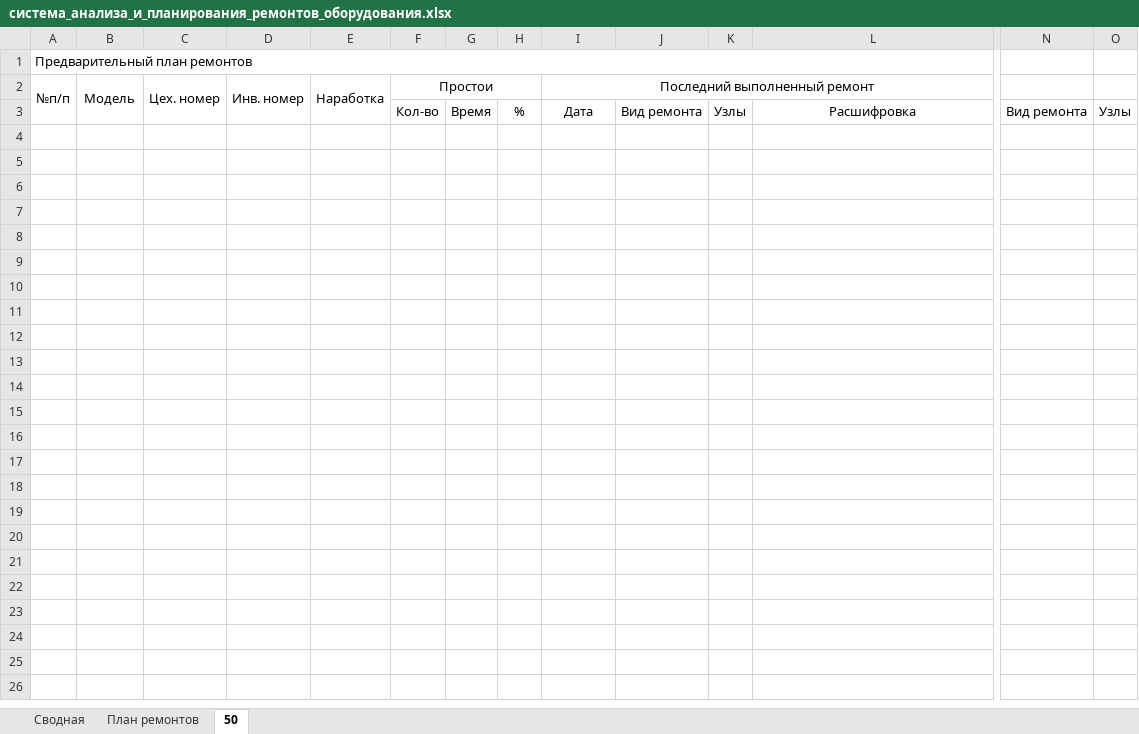
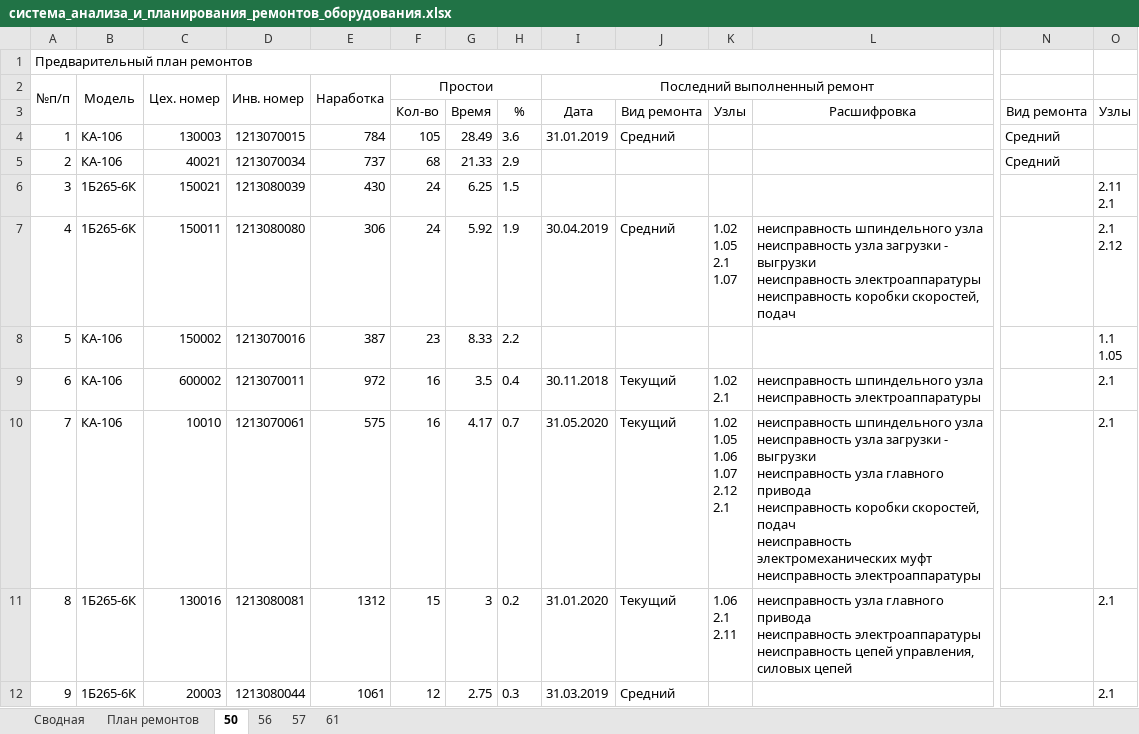
Before and after one commit to evgenysokolovskiy/MicroSystems, an Excel workbook: files/xlsx/build/система_анализа_и_планирования_ремонтов_оборудования.xlsx, sheet 50, drawn as a sheet; only a part is shown, gaps mark what is left out; values as stored, in another font and other column widths than the file's, no borders; rows hold the shown columns only; ↵ is a line break in a cell; the diff covers the shown part only; the diff names each change by its address in the sheet, - before the commit and + after, or states it on an @@ line.

```diff
--- a/files/xlsx/build/система_анализа_и_планирования_ремонтов_оборудования.xlsx (sheet 50)
+++ b/files/xlsx/build/система_анализа_и_планирования_ремонтов_оборудования.xlsx (sheet 50)
+sheet tab: 56
+sheet tab: 57
+sheet tab: 61
+row 4: 1 | КА-106 | 130003 | 1213070015 | 784 | 105 | 28.49 | 3.6 | 31.01.2019 | Средний |  |  | Средний
+row 5: 2 | КА-106 | 40021 | 1213070034 | 737 | 68 | 21.33 | 2.9 |  |  |  |  | Средний
+row 6: 3 | 1Б265-6К | 150021 | 1213080039 | 430 | 24 | 6.25 | 1.5 |  |  |  |  |  | 2.11 ↵ 2.1
+row 7: 4 | 1Б265-6К | 150011 | 1213080080 | 306 | 24 | 5.92 | 1.9 | 30.04.2019 | Средний | 1.02 ↵ 1.05 ↵ 2.1 ↵ 1.07 | неисправность шпиндельного узла ↵ неисправность узла загрузки - выгрузки ↵ неисправность электроаппаратуры ↵ неисправность коробки скоростей, подач |  | 2.1 ↵ 2.12
+row 8: 5 | КА-106 | 150002 | 1213070016 | 387 | 23 | 8.33 | 2.2 |  |  |  |  |  | 1.1 ↵ 1.05
+row 9: 6 | КА-106 | 600002 | 1213070011 | 972 | 16 | 3.5 | 0.4 | 30.11.2018 | Текущий | 1.02 ↵ 2.1 | неисправность шпиндельного узла ↵ неисправность электроаппаратуры |  | 2.1
+row 10: 7 | КА-106 | 10010 | 1213070061 | 575 | 16 | 4.17 | 0.7 | 31.05.2020 | Текущий | 1.02 ↵ 1.05 ↵ 1.06 ↵ 1.07 ↵ 2.12 ↵ 2.1 | неисправность шпиндельного узла ↵ неисправность узла загрузки - выгрузки ↵ неисправность узла главного привода ↵ неисправность коробки скоростей, подач ↵ неисправность электромеханических муфт ↵ неисправность электроаппаратуры |  | 2.1
+row 11: 8 | 1Б265-6К | 130016 | 1213080081 | 1312 | 15 | 3 | 0.2 | 31.01.2020 | Текущий | 1.06 ↵ 2.1 ↵ 2.11 | неисправность узла главного привода ↵ неисправность электроаппаратуры ↵ неисправность цепей управления, силовых цепей |  | 2.1
+row 12: 9 | 1Б265-6К | 20003 | 1213080044 | 1061 | 12 | 2.75 | 0.3 | 31.03.2019 | Средний |  |  |  | 2.1
```
Also changed, not shown: 64 added rows elsewhere in this sheet, sheet План ремонтов, sheet Сводная, files/xlsx/build/оборудование_не_соответствующее_нормативам_по_простоям.xlsx, files/xlsx/build/оборудование_с_сортировкой_по_проценту.xlsx, 22 other files.
